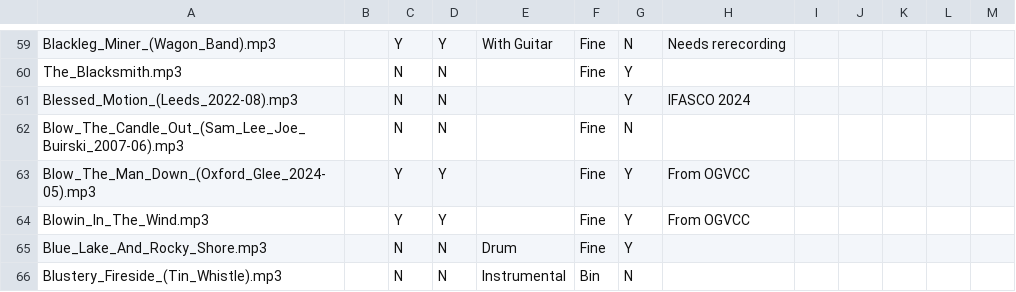
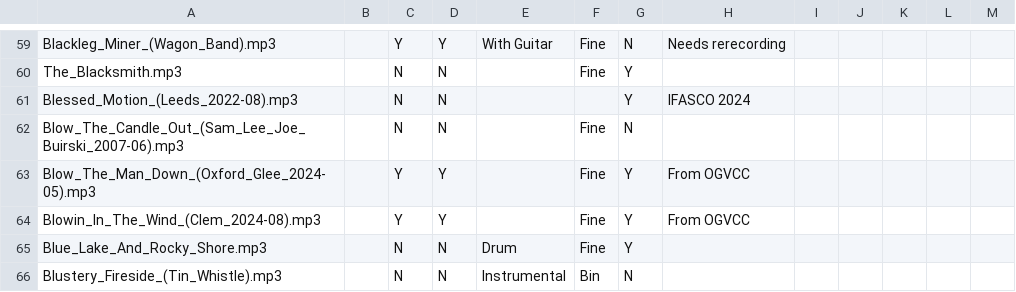
Before and after one commit to glee-uk/virtualcampfire, a CSV file: songs.csv, drawn as a sheet; only a part is shown, gaps mark what is left out.

Commit message:
rename Blowin_In_The_Wind.mp3 to Blowin_In_The_Wind_(Clem_2024-08).mp3

```diff
--- a/songs.csv
+++ b/songs.csv
@@ -63,3 +63,3 @@ Blow_The_Candle_Out_(Sam_Lee_Joe_Buirski_2007-06).mp3,,N,N,,Fine,N,,,,,,
 Blow_The_Man_Down_(Oxford_Glee_2024-05).mp3,,Y,Y,,Fine,Y,From OGVCC,,,,,
-Blowin_In_The_Wind.mp3,,Y,Y,,Fine,Y,From OGVCC,,,,,
+Blowin_In_The_Wind_(Clem_2024-08).mp3,,Y,Y,,Fine,Y,From OGVCC,,,,,
 Blue_Lake_And_Rocky_Shore.mp3,,N,N,Drum,Fine,Y,,,,,,
```
Also changed, not shown: 16 other files.
